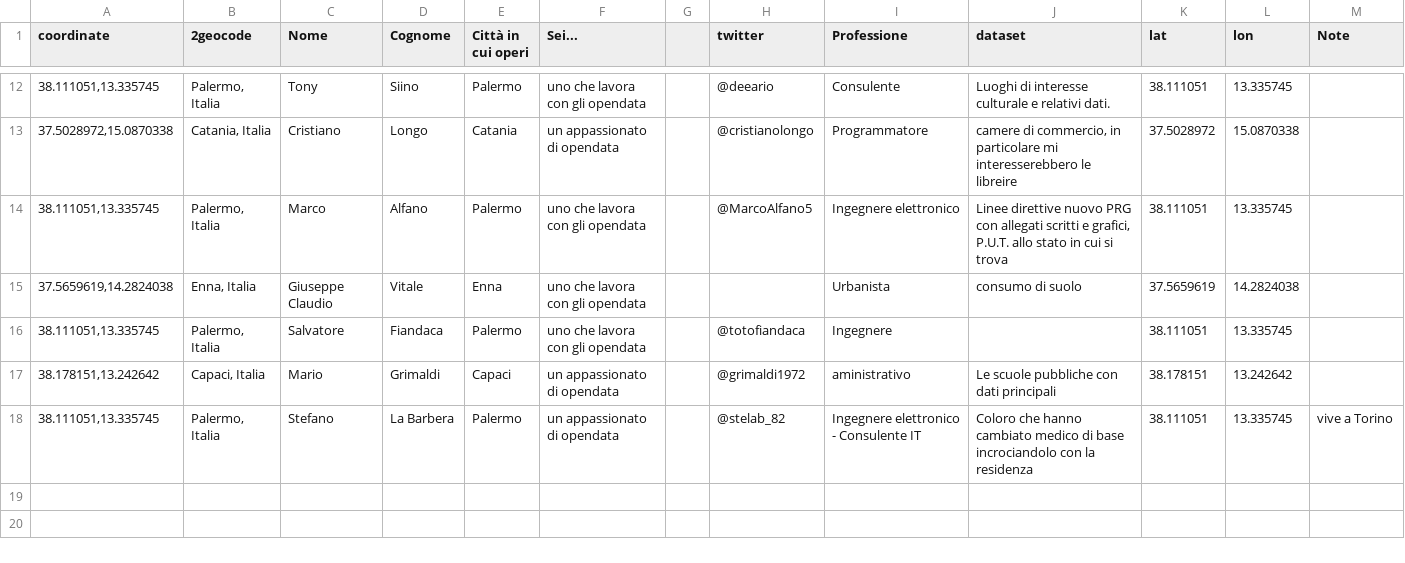
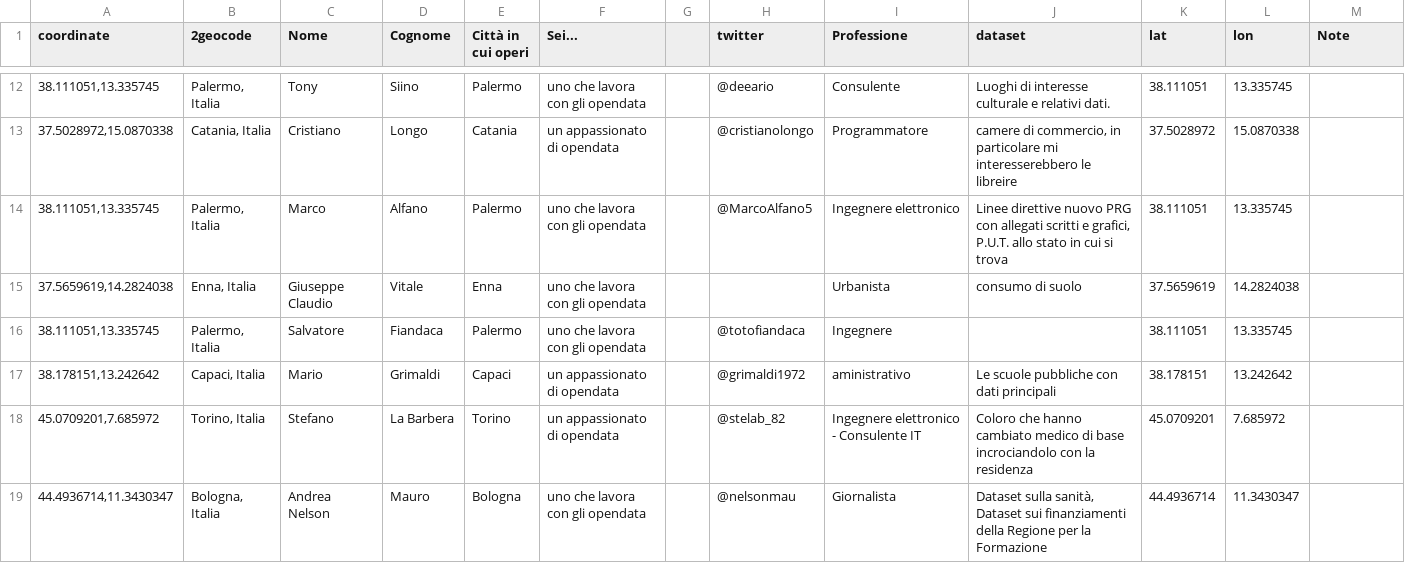
Before and after one commit to aborruso/stsmed, a CSV file: geocoded.csv, drawn as a sheet; only a part is shown, gaps mark what is left out.

Commit message:
Update geocoded.csv

```diff
--- a/geocoded.csv
+++ b/geocoded.csv
@@ -17,2 +17,3 @@ coordinate,2geocode,Nome,Cognome,Città in cui operi,Sei...,,twitter,Professione
 "38.178151,13.242642","Capaci, Italia",Mario,Grimaldi,Capaci,un appassionato di opendata,,@grimaldi1972,aministrativo,Le scuole pubbliche con dati principali,38.178151,13.242642,
-"38.111051,13.335745","Palermo, Italia",Stefano,La Barbera,Palermo,un appassionato di opendata,,@stelab_82,Ingegnere elettronico - Consulente IT,Coloro che hanno cambiato medico di base incrociandolo con la residenza,38.111051,13.335745,vive a Torino
+"45.0709201,7.685972","Torino, Italia",Stefano,La Barbera,Torino,un appassionato di opendata,,@stelab_82,Ingegnere elettronico - Consulente IT,Coloro che hanno cambiato medico di base incrociandolo con la residenza,45.0709201,7.685972,
+"44.4936714,11.3430347","Bologna, Italia",Andrea Nelson,Mauro,Bologna,uno che lavora con gli opendata,,@nelsonmau,Giornalista,"Dataset sulla sanità, Dataset sui finanziamenti della Regione per la Formazione",44.4936714,11.3430347,
```
